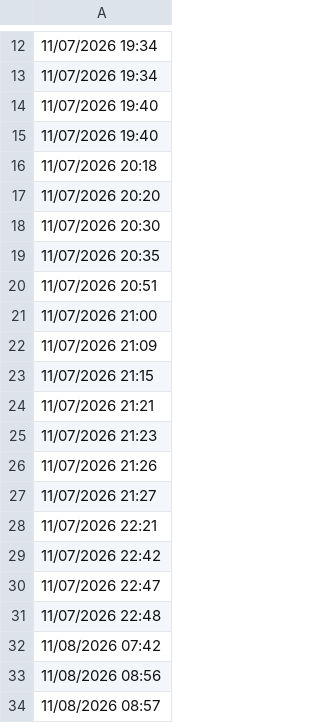
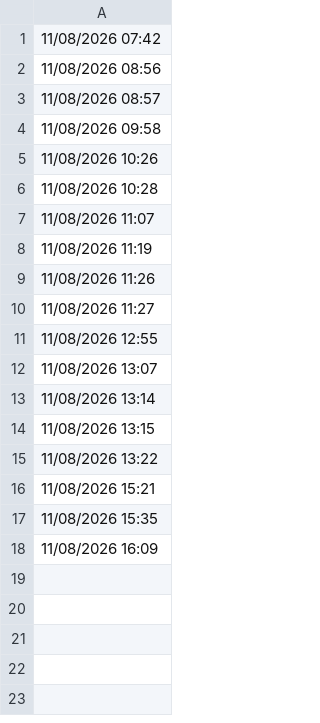
Before and after one commit to lethanhtannhat/ogiahansobo, a CSV file: time.csv, drawn as a sheet; only a part is shown, gaps mark what is left out; the shorter side is filled out with more unchanged rows; the diff covers the shown part only; the diff names each change by its address in the sheet, - before the commit and + after, or states it on an @@ line.

```diff
--- a/time.csv
+++ b/time.csv
-row 12: 11/07/2026 19:34
-row 13: 11/07/2026 19:34
-row 14: 11/07/2026 19:40
-row 15: 11/07/2026 19:40
-row 16: 11/07/2026 20:18
-row 17: 11/07/2026 20:20
-row 18: 11/07/2026 20:30
-row 19: 11/07/2026 20:35
-row 20: 11/07/2026 20:51
-row 21: 11/07/2026 21:00
-row 22: 11/07/2026 21:09
-row 23: 11/07/2026 21:15
-row 24: 11/07/2026 21:21
-row 25: 11/07/2026 21:23
-row 26: 11/07/2026 21:26
-row 27: 11/07/2026 21:27
-row 28: 11/07/2026 22:21
-row 29: 11/07/2026 22:42
-row 30: 11/07/2026 22:47
-row 31: 11/07/2026 22:48
```
Also changed, not shown: 11 removed rows elsewhere in this file, 1 other file.
